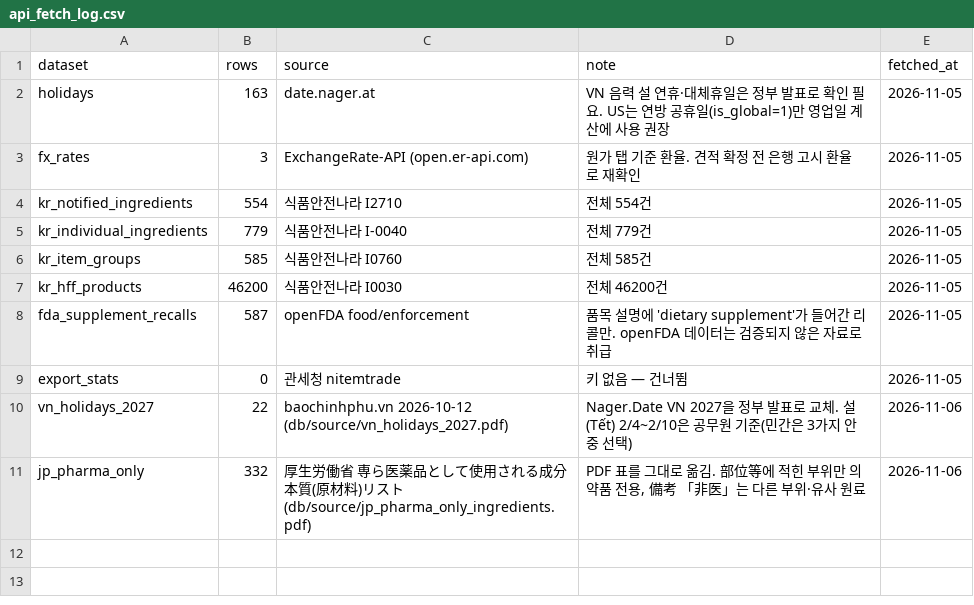
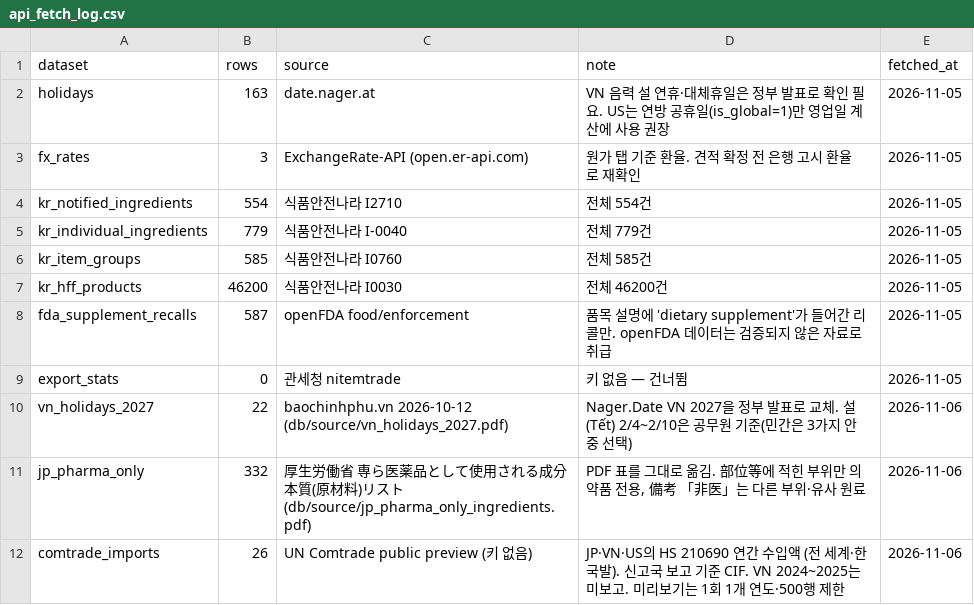
Before and after one commit to jenny-226/healthcare_sales, a CSV file: db/csv/api_fetch_log.csv, drawn as a sheet.

```diff
--- a/db/csv/api_fetch_log.csv
+++ b/db/csv/api_fetch_log.csv
@@ -11 +11,2 @@ vn_holidays_2027,22,baochinhphu.vn 2026-10-12 (db/source/vn_holidays_2027.pdf),N
 jp_pharma_only,332,厚生労働省 専ら医薬品として使用される成分本質(原材料)リスト (db/source/jp_pharma_only_ingredients.pdf),"PDF 표를 그대로 옮김. 部位等에 적힌 부위만 의약품 전용, 備考 「非医」는 다른 부위·유사 원료",2026-11-06
+comtrade_imports,26,UN Comtrade public preview (키 없음),JP·VN·US의 HS 210690 연간 수입액 (전 세계·한국발). 신고국 보고 기준 CIF. VN 2024~2025는 미보고. 미리보기는 1회 1개 연도·500행 제한,2026-11-06
```
Also changed, not shown: 5 other files.
